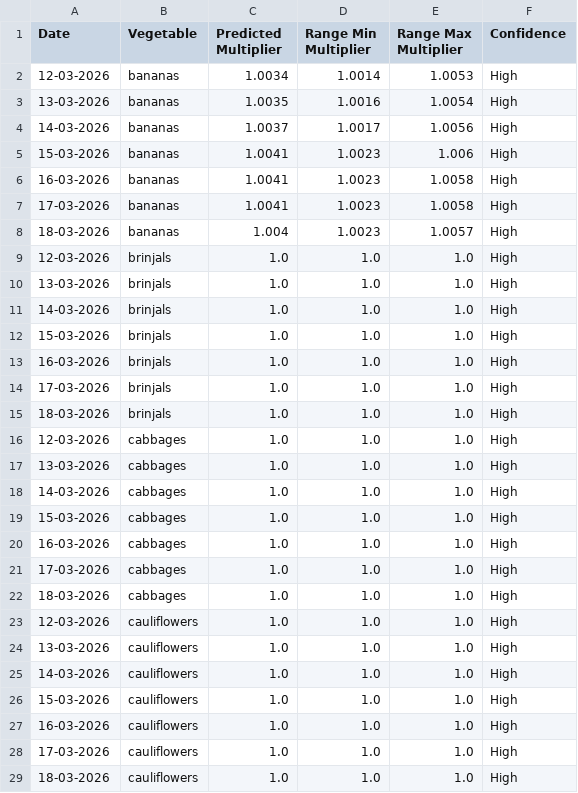
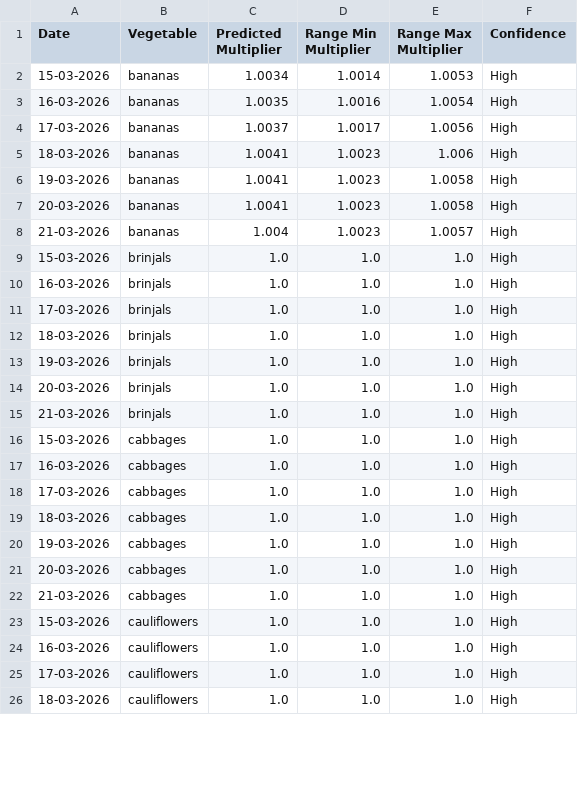
Before and after one commit to Sivaram-Gajivelli/Agrimart, a CSV file: future_price_predictions.csv, drawn as a sheet; only a part is shown; the diff covers the shown part only.

```diff
--- a/future_price_predictions.csv
+++ b/future_price_predictions.csv
@@ -1,12 +1,9 @@
 Date,Vegetable,Predicted Multiplier,Range Min Multiplier,Range Max Multiplier,Confidence
-12-03-2026,bananas,1.0034,1.0014,1.0053,High
-13-03-2026,bananas,1.0035,1.0016,1.0054,High
-14-03-2026,bananas,1.0037,1.0017,1.0056,High
-15-03-2026,bananas,1.0041,1.0023,1.006,High
-16-03-2026,bananas,1.0041,1.0023,1.0058,High
-17-03-2026,bananas,1.0041,1.0023,1.0058,High
-18-03-2026,bananas,1.004,1.0023,1.0057,High
-12-03-2026,brinjals,1.0,1.0,1.0,High
-13-03-2026,brinjals,1.0,1.0,1.0,High
-14-03-2026,brinjals,1.0,1.0,1.0,High
+15-03-2026,bananas,1.0034,1.0014,1.0053,High
+16-03-2026,bananas,1.0035,1.0016,1.0054,High
+17-03-2026,bananas,1.0037,1.0017,1.0056,High
+18-03-2026,bananas,1.0041,1.0023,1.006,High
+19-03-2026,bananas,1.0041,1.0023,1.0058,High
+20-03-2026,bananas,1.0041,1.0023,1.0058,High
+21-03-2026,bananas,1.004,1.0023,1.0057,High
 15-03-2026,brinjals,1.0,1.0,1.0,High
@@ -15,5 +12,5 @@ Date,Vegetable,Predicted Multiplier,Range Min Multiplier,Range Max Multiplier,Co
 18-03-2026,brinjals,1.0,1.0,1.0,High
-12-03-2026,cabbages,1.0,1.0,1.0,High
-13-03-2026,cabbages,1.0,1.0,1.0,High
-14-03-2026,cabbages,1.0,1.0,1.0,High
+19-03-2026,brinjals,1.0,1.0,1.0,High
+20-03-2026,brinjals,1.0,1.0,1.0,High
+21-03-2026,brinjals,1.0,1.0,1.0,High
 15-03-2026,cabbages,1.0,1.0,1.0,High
@@ -22,5 +19,5 @@ Date,Vegetable,Predicted Multiplier,Range Min Multiplier,Range Max Multiplier,Co
 18-03-2026,cabbages,1.0,1.0,1.0,High
-12-03-2026,cauliflowers,1.0,1.0,1.0,High
-13-03-2026,cauliflowers,1.0,1.0,1.0,High
-14-03-2026,cauliflowers,1.0,1.0,1.0,High
+19-03-2026,cabbages,1.0,1.0,1.0,High
+20-03-2026,cabbages,1.0,1.0,1.0,High
+21-03-2026,cabbages,1.0,1.0,1.0,High
 15-03-2026,cauliflowers,1.0,1.0,1.0,High
```
Also changed, not shown: 9 added rows, 6 removed rows and 48 edited cells elsewhere in this file, 30 other files.
